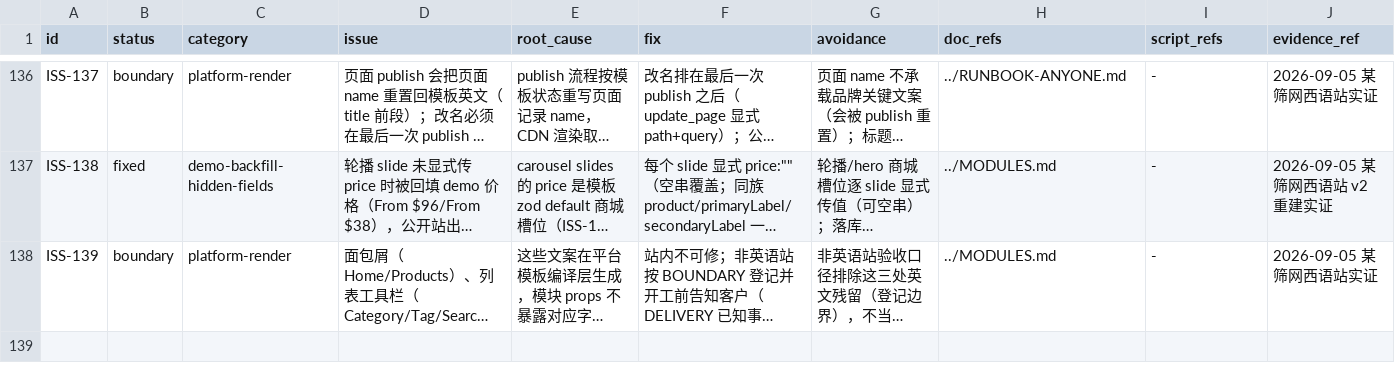
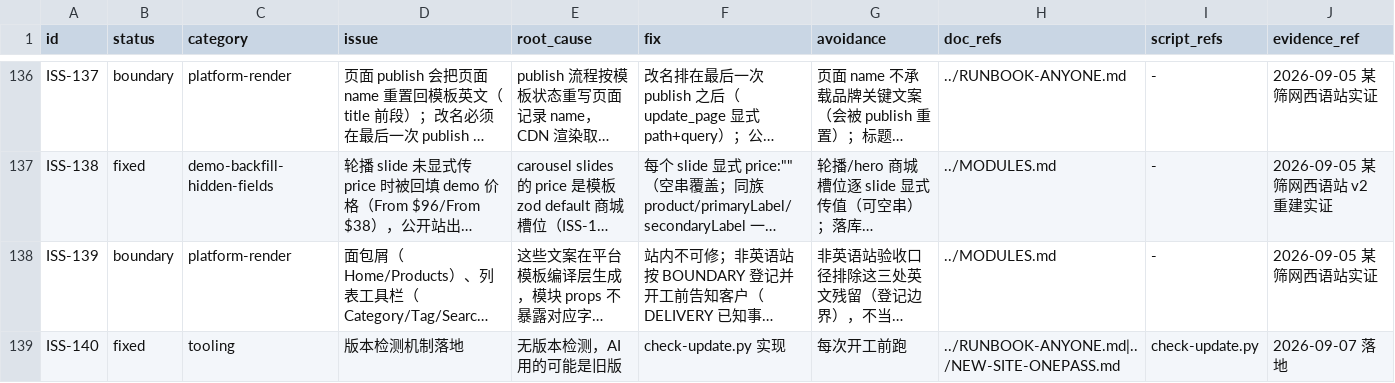
Before and after one commit to tony-apan/b2b-export-ai-workbench-source, a TSV file: sub-libraries/website-content-ops/TOOLS/interface-kit/index/issues.tsv, drawn as a sheet; only a part is shown, gaps mark what is left out; long unchanged cells end in …; the diff names each change by its address in the sheet, - before the commit and + after, or states it on an @@ line.

Commit message:
feat(wco): ISS-140 版本检测——check-update.py 每次开工先查线上是否有新版本
- 新脚本 check-update.py（stdlib only）：git rev-parse HEAD vs ls-remote main 对比
- 有更新时列出 git log HEAD..远端 新 commit + 升级命令
- --quiet 静默模式（UP_TO_DATE/UPDATE_AVAILABLE/CHECK_FAILED + 退出码 0/1/2）
- --auto-upgrade 自动 git pull + build-dist + sync-runtime
- 集成：ONEPASS 步骤 0 首行 / RUNBOOK §0 首行 / install.py 完成提示 / 子库 README
- ISS-140 入 issues.tsv
验证：实际运行 UP_TO_DATE exit 0；registry VERIFY PASS；STRUCTURE_PASS；pre-push 7/7

```diff
--- a/sub-libraries/website-content-ops/TOOLS/interface-kit/index/issues.tsv
+++ b/sub-libraries/website-content-ops/TOOLS/interface-kit/index/issues.tsv
+row 139: ISS-140 | fixed | tooling | 版本检测机制落地 | 无版本检测，AI 用的可能是旧版 | check-update.py 实现 | 每次开工前跑 | ../RUNBOOK-ANYONE.md|../NEW-SITE-ONEPASS.md | check-update.py | 2026-09-07 落地
```
Also changed, not shown: 6 other files.
